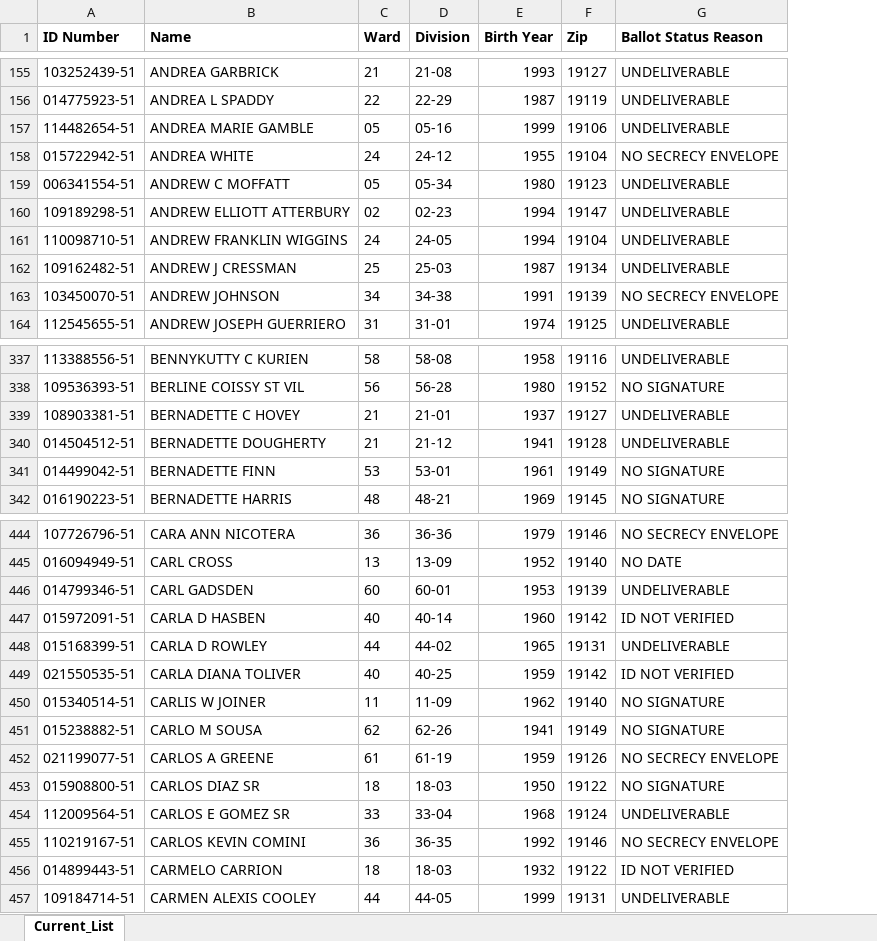
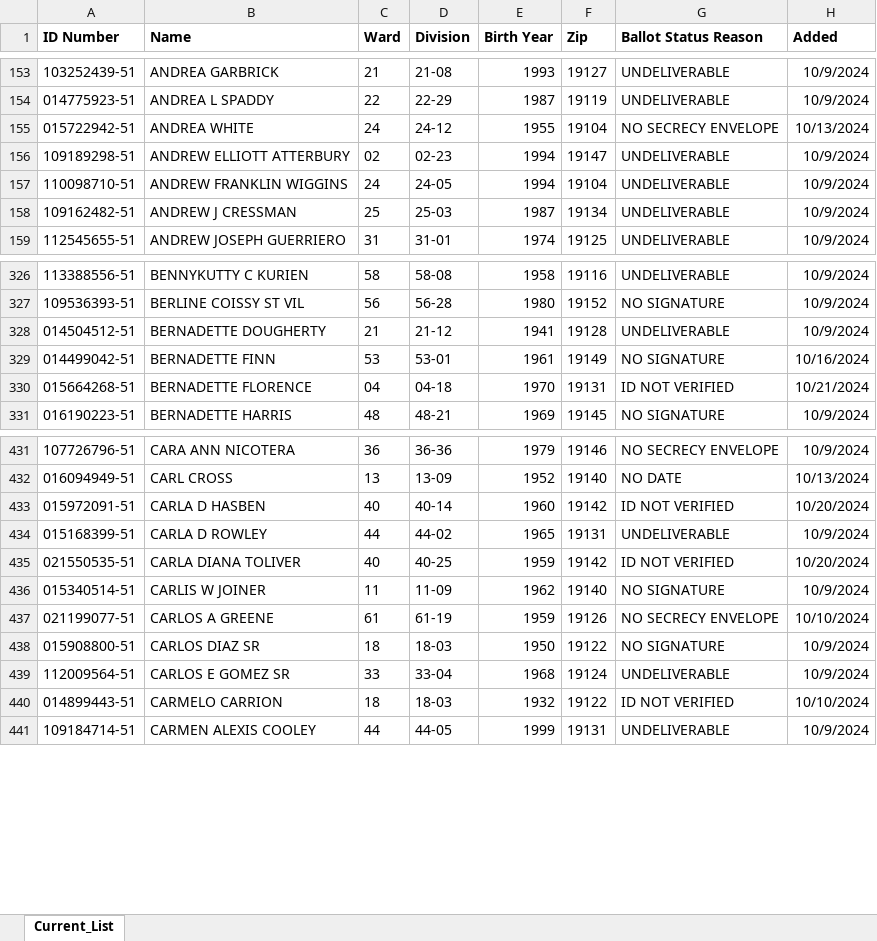
Before and after one commit to phillycivic/fixmyballotphilly.github.io, an Excel workbook: ineligible_voters.xlsx, sheet Current_List, drawn as a sheet; only a part is shown, gaps mark what is left out; values as stored, in another font and other column widths than the file's, no borders; conditional formats not drawn; removed rows and columns are numbered as before the commit, all else as after; the diff covers the shown part only; the diff names each change by its address in the sheet, - before the commit and + after, or states it on an @@ line.

```diff
--- a/ineligible_voters.xlsx (sheet Current_List)
+++ b/ineligible_voters.xlsx (sheet Current_List)
+column H (Added), rows 153-159: 10/9/2024 | 10/9/2024 | 10/13/2024 | 10/9/2024 | 10/9/2024 | 10/9/2024 | 10/9/2024; rows 326-329: 10/9/2024 | 10/9/2024 | 10/9/2024 | 10/16/2024; row 331: 10/9/2024; rows 431-441: 10/9/2024 | 10/13/2024 | 10/20/2024 | 10/9/2024 | 10/20/2024 | 10/9/2024 | 10/10/2024 | 10/9/2024 | 10/9/2024 | 10/10/2024 | 10/9/2024
-row 157: 114482654-51 | ANDREA MARIE GAMBLE | 05 | 05-16 | 1999 | 19106 | UNDELIVERABLE
-row 159: 006341554-51 | ANDREW C MOFFATT | 05 | 05-34 | 1980 | 19123 | UNDELIVERABLE
-row 163: 103450070-51 | ANDREW JOHNSON | 34 | 34-38 | 1991 | 19139 | NO SECRECY ENVELOPE
-row 339: 108903381-51 | BERNADETTE C HOVEY | 21 | 21-01 | 1937 | 19127 | UNDELIVERABLE
+row 330: 015664268-51 | BERNADETTE FLORENCE | 04 | 04-18 | 1970 | 19131 | ID NOT VERIFIED | 10/21/2024
-row 446: 014799346-51 | CARL GADSDEN | 60 | 60-01 | 1953 | 19139 | UNDELIVERABLE
-row 451: 015238882-51 | CARLO M SOUSA | 62 | 62-26 | 1941 | 19149 | NO SIGNATURE
-row 455: 110219167-51 | CARLOS KEVIN COMINI | 36 | 36-35 | 1992 | 19146 | NO SECRECY ENVELOPE
```
Also changed, not shown: 14 added rows, 138 removed rows and 1 edited cell elsewhere in this sheet.
